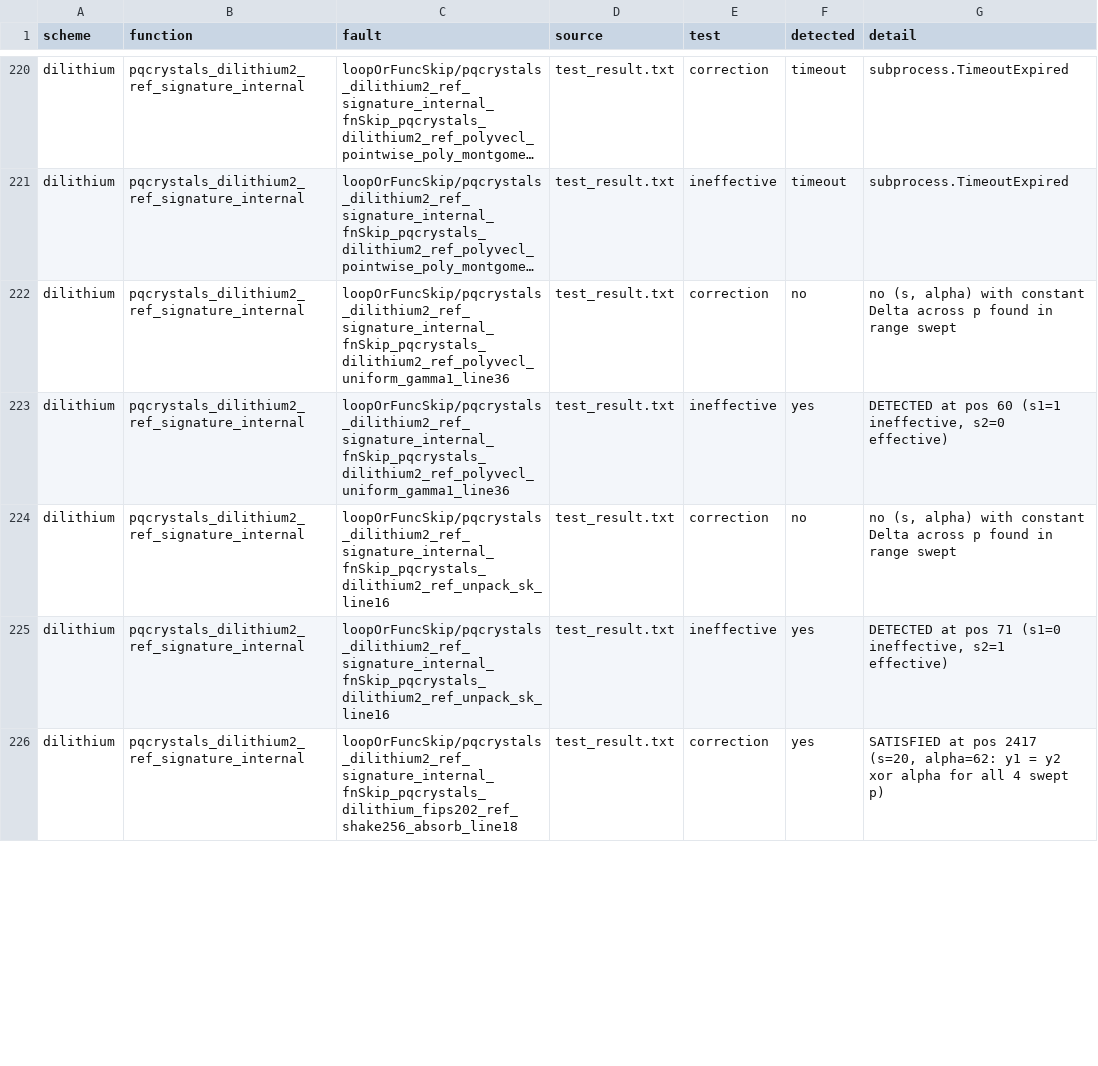
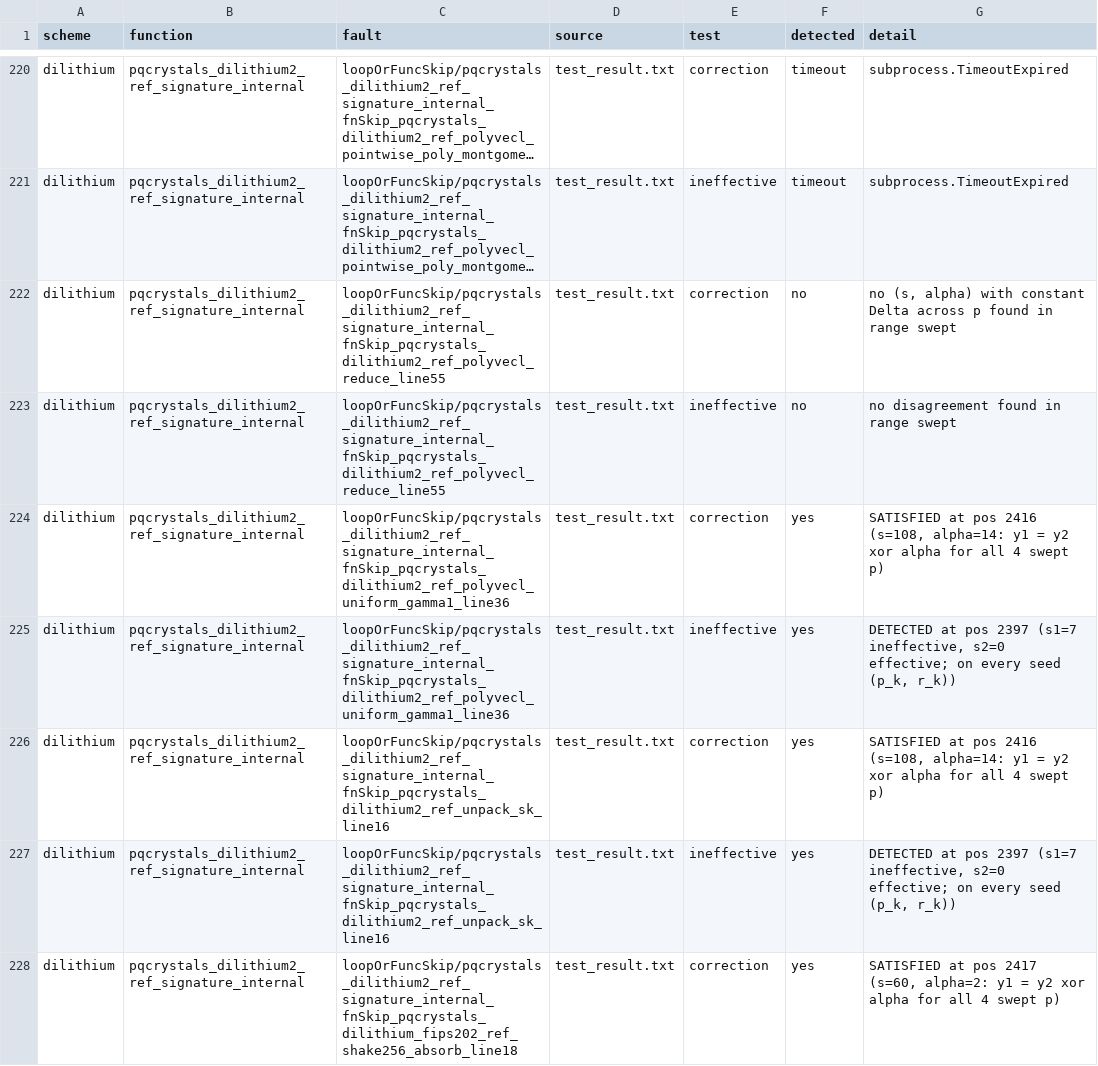
Before and after one commit to s1ddh3sh/QEMU-test, a CSV file: fault_report_all.csv, drawn as a sheet; only a part is shown, gaps mark what is left out; long unchanged cells end in …; addresses are those after the commit; the diff covers the shown part only; the diff names each change by its address in the sheet, - before the commit and + after, or states it on an @@ line.

Commit message:
tests and plots

```diff
--- a/fault_report_all.csv
+++ b/fault_report_all.csv
-C222 (fault): loopOrFuncSkip/pqcrystals_dilithium2_ref_signature_internal_fnSkip_pqcrystals_dilithium2_ref_polyvecl_uniform_gamma1_line36
+C222 (fault): loopOrFuncSkip/pqcrystals_dilithium2_ref_signature_internal_fnSkip_pqcrystals_dilithium2_ref_polyvecl_reduce_line55
+row 223: dilithium | pqcrystals_dilithium2_ref_signature_internal | loopOrFuncSkip/pqcrystals_dilithium2_ref_signature_internal_fnSkip_pqcrystals_dilithium2_ref_polyvecl_reduce_line55 | test_result.txt | ineffective | no | no disagreement found in range swept
+row 224: dilithium | pqcrystals_dilithium2_ref_signature_internal | loopOrFuncSkip/pqcrystals_dilithium2_ref_signature_internal_fnSkip_pqcrystals_dilithium2_ref_polyvecl_uniform_gamma1_line36 | test_result.txt | correction | yes | SATISFIED at pos 2416 (s=108, alpha=14: y1 = y2 xor alpha for all 4 swept p)
-G225 (detail): …at pos 60 (s1=1 ineffective, s2=0 effective)
+G225 (detail): …at pos 2397 (s1=7 ineffective, s2=0 effective; on every seed (p_k, r_k))
-F226 (detected): no
+F226 (detected): yes
-G226 (detail): no (s, alpha) with constant Delta across p found in range swept
+G226 (detail): SATISFIED at pos 2416 (s=108, alpha=14: y1 = y2 xor alpha for all 4 swept p)
-G227 (detail): …at pos 71 (s1=0 ineffective, s2=1 effective)
+G227 (detail): …at pos 2397 (s1=7 ineffective, s2=0 effective; on every seed (p_k, r_k))
-G228 (detail): …pos 2417 (s=20, alpha=62: y1 =…
+G228 (detail): …pos 2417 (s=60, alpha=2: y1 =…
```
Also changed, not shown: 34 edited cells elsewhere in this file, fault_report_dilithium.csv, 2 other files.
